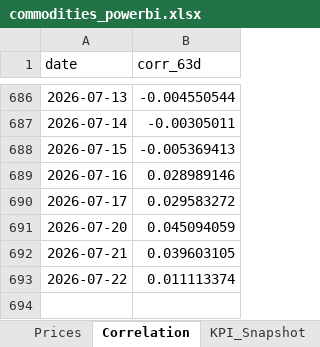
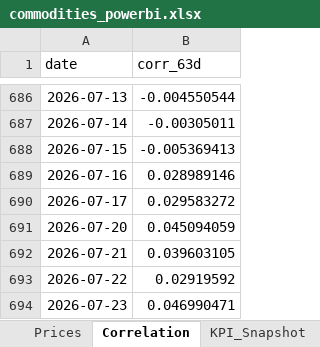
Before and after one commit to rodrigo-carfon/rodrigo-carfon.github.io, an Excel workbook: commodity-risk-dashboard/data/commodities_powerbi.xlsx, sheet Correlation, drawn as a sheet; only a part is shown, gaps mark what is left out; values as stored, in another font and other column widths than the file's, no borders; the diff names each change by its address in the sheet, - before the commit and + after, or states it on an @@ line.

```diff
--- a/commodity-risk-dashboard/data/commodities_powerbi.xlsx (sheet Correlation)
+++ b/commodity-risk-dashboard/data/commodities_powerbi.xlsx (sheet Correlation)
-B693 (corr_63d): 0.011113374
+B693 (corr_63d): 0.02919592
+row 694: 2026-07-23 | 0.046990471
```
Also changed, not shown: sheet Prices, sheet KPI_Snapshot, 6 other files.
